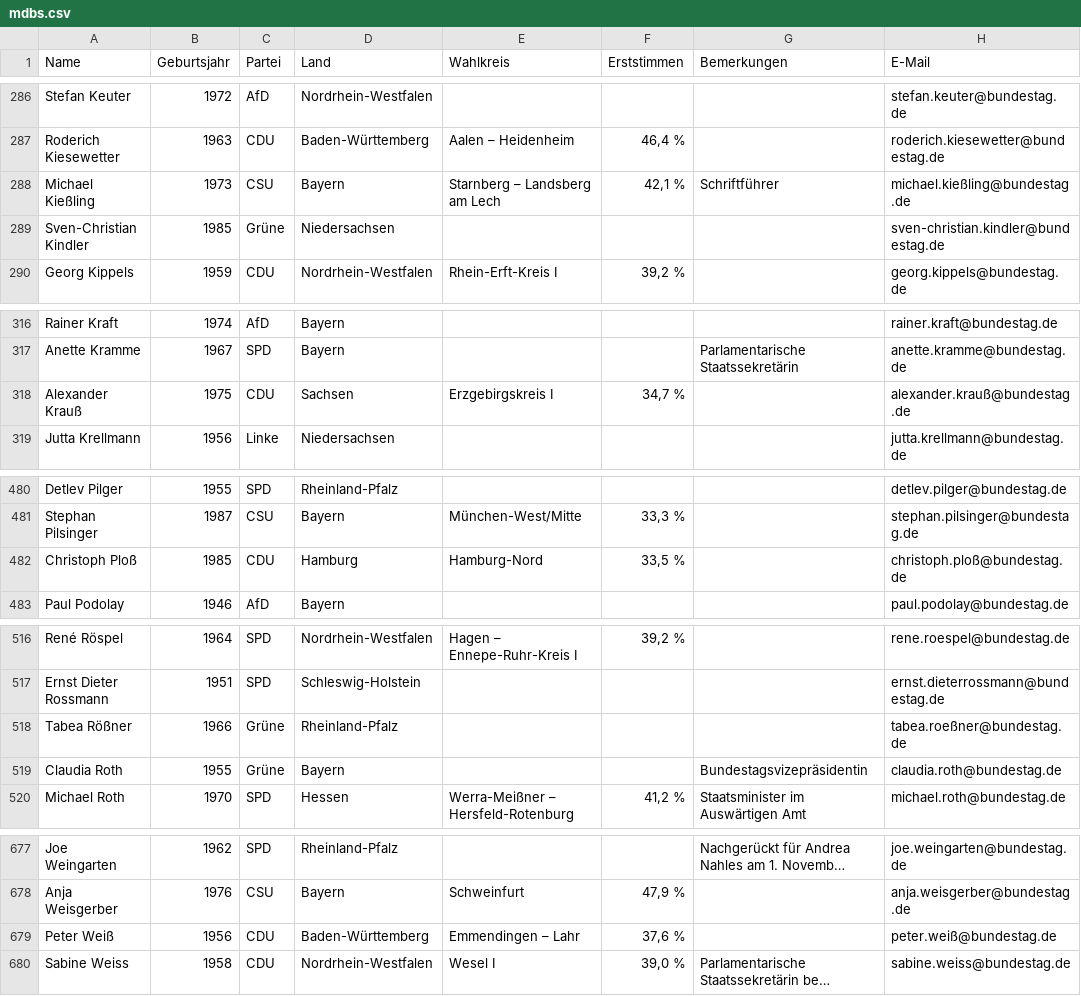
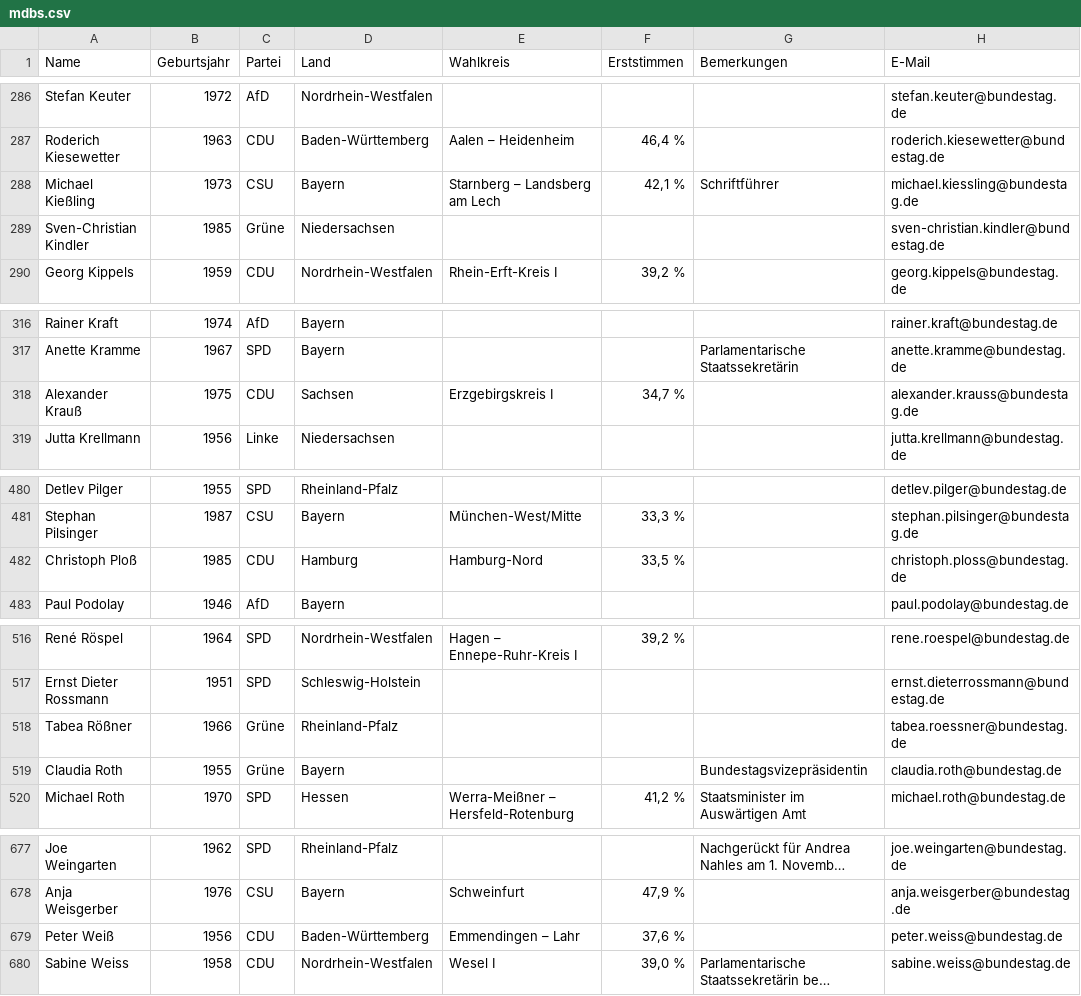
Before and after one commit to jlnostr/liste-mdbs, a CSV file: mdbs.csv, drawn as a sheet; only a part is shown, gaps mark what is left out; long unchanged cells end in …; the diff covers the shown part only; the diff names each change by its address in the sheet, - before the commit and + after, or states it on an @@ line.

```diff
--- a/mdbs.csv
+++ b/mdbs.csv
-H288 (E-Mail): michael.kießling@bundestag.de
+H288 (E-Mail): michael.kiessling@bundestag.de
-H318 (E-Mail): alexander.krauß@bundestag.de
+H318 (E-Mail): alexander.krauss@bundestag.de
-H482 (E-Mail): christoph.ploß@bundestag.de
+H482 (E-Mail): christoph.ploss@bundestag.de
-H518 (E-Mail): tabea.roeßner@bundestag.de
+H518 (E-Mail): tabea.roessner@bundestag.de
-H679 (E-Mail): peter.weiß@bundestag.de
+H679 (E-Mail): peter.weiss@bundestag.de
```
Also changed, not shown: 6 edited cells elsewhere in this file, 1 other file.
